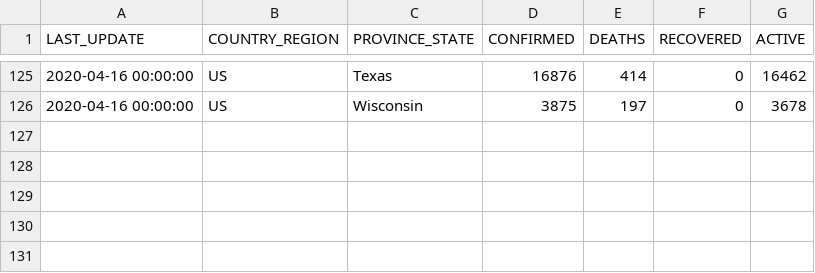
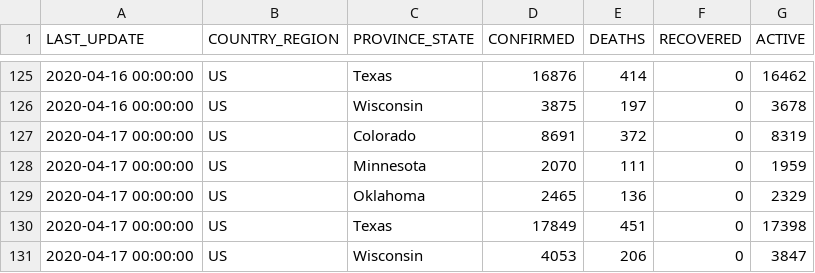
Before and after one commit to pavelfomin/COVID-19, a CSV file: aggregated/covid19-us.csv, drawn as a sheet; only a part is shown, gaps mark what is left out; the diff names each change by its address in the sheet, - before the commit and + after, or states it on an @@ line.

```diff
--- a/aggregated/covid19-us.csv
+++ b/aggregated/covid19-us.csv
+row 127: 2020-04-17 00:00:00 | US | Colorado | 8691 | 372 | 0 | 8319
+row 128: 2020-04-17 00:00:00 | US | Minnesota | 2070 | 111 | 0 | 1959
+row 129: 2020-04-17 00:00:00 | US | Oklahoma | 2465 | 136 | 0 | 2329
+row 130: 2020-04-17 00:00:00 | US | Texas | 17849 | 451 | 0 | 17398
+row 131: 2020-04-17 00:00:00 | US | Wisconsin | 4053 | 206 | 0 | 3847
```
Also changed, not shown: aggregated/covid19-us-rotated.csv, aggregated/covid19-world-rotated.csv, 5 other files.
